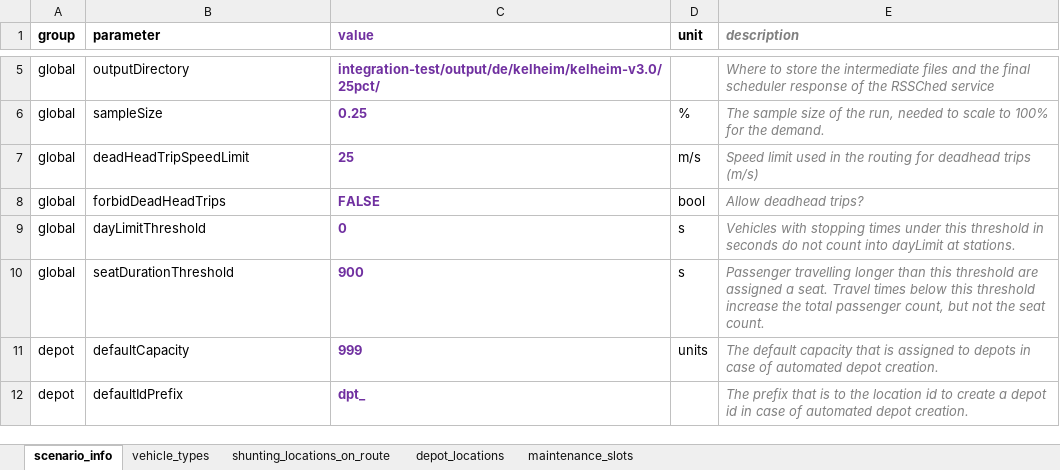
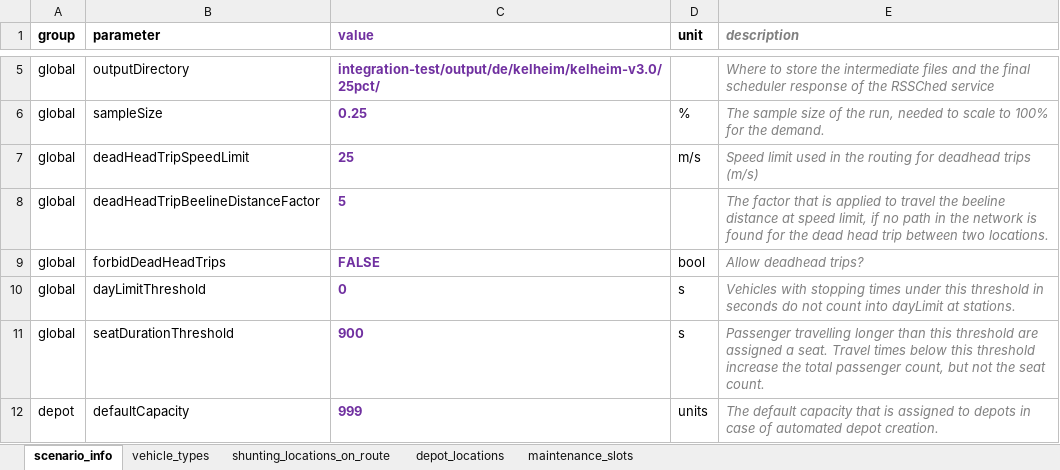
Before and after one commit to rolling-stock-scheduling/rssched-matsim-client, an Excel workbook: integration-test/input/de/kelheim/kelheim-v3.0/25pct/kelheim-v3.0-25pct.rssched_request_config.xlsx, sheet scenario_info, drawn as a sheet; only a part is shown, gaps mark what is left out; the shorter side is filled out with more unchanged rows; values as stored, in another font and other column widths than the file's, no borders; the diff names each change by its address in the sheet, - before the commit and + after, or states it on an @@ line.

Commit message:
Instead of setting deadhead trips to Integer.MAX when not path is found, use the beeline distance and a factor to approximate those

```diff
--- a/integration-test/input/de/kelheim/kelheim-v3.0/25pct/kelheim-v3.0-25pct.rssched_request_config.xlsx (sheet scenario_info)
+++ b/integration-test/input/de/kelheim/kelheim-v3.0/25pct/kelheim-v3.0-25pct.rssched_request_config.xlsx (sheet scenario_info)
+row 8: global | deadHeadTripBeelineDistanceFactor | 5 |  | The factor that is applied to travel the beeline distance at speed limit, if no path in the network is found for the dead head trip between two locations.
```
Also changed, not shown: 6 other files.
